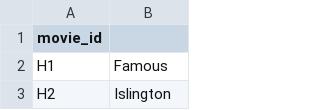
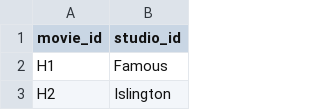
Before and after one commit to ereimer18/Movie-Database, a CSV file: final-csv/made_by.csv, drawn as a sheet; only a part is shown.

```diff
--- a/final-csv/made_by.csv
+++ b/final-csv/made_by.csv
@@ -1,2 +1,2 @@
-"movie_id",
+"movie_id","studio_id"
 "H1","Famous"
```
Also changed, not shown: final-csv/studio.csv, 5 other files.
